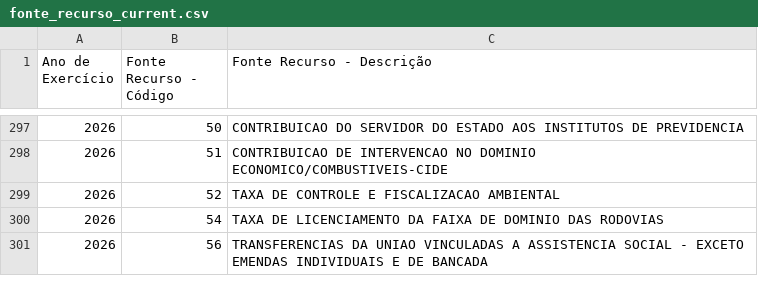
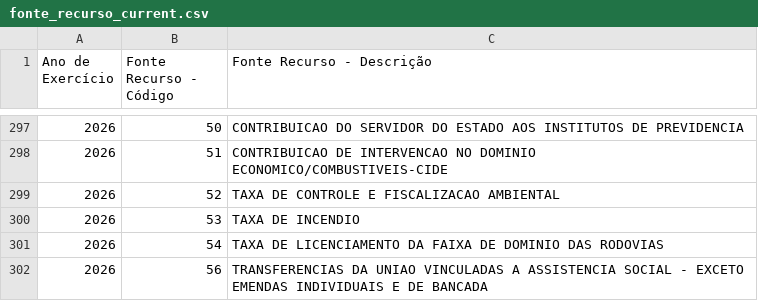
Before and after one commit to splor-mg/dados-aux-classificadores, a CSV file: data-raw/fonte_recurso_current.csv, drawn as a sheet; only a part is shown, gaps mark what is left out; the diff names each change by its address in the sheet, - before the commit and + after, or states it on an @@ line.

```diff
--- a/data-raw/fonte_recurso_current.csv
+++ b/data-raw/fonte_recurso_current.csv
+row 300: 2026 | 53 | TAXA DE INCENDIO
```
Also changed, not shown: data-raw/elemento_item_current.csv, data-raw/natureza_receita_current.csv, 4 other files.
